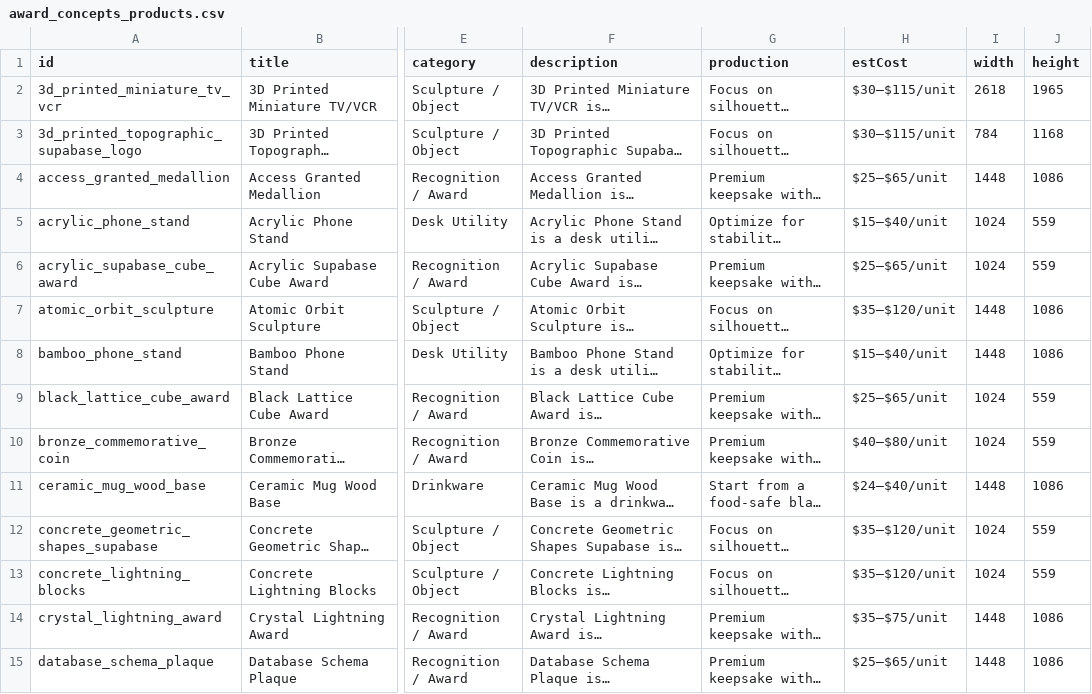
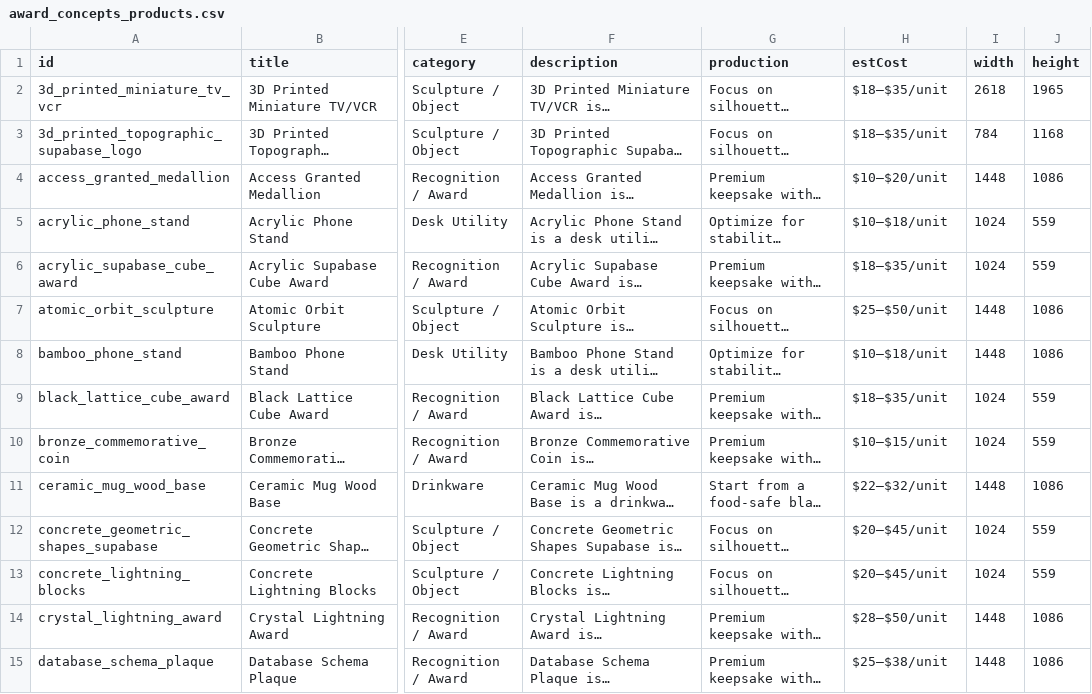
Before and after one commit to gazooniez/award-concepts, a CSV file: award_concepts_products.csv, drawn as a sheet; only a part is shown, gaps mark what is left out; long unchanged cells end in …; the diff covers the shown part only; the diff names each change by its address in the sheet, - before the commit and + after, or states it on an @@ line.

Commit message:
refine concept unit price estimates

```diff
--- a/award_concepts_products.csv
+++ b/award_concepts_products.csv
-H2:H3 (estCost): $30–$115/unit
+H2:H3 (estCost): $18–$35/unit
-H4 (estCost): $25–$65/unit
+H4 (estCost): $10–$20/unit
-H5 (estCost): $15–$40/unit
+H5 (estCost): $10–$18/unit
-H6 (estCost): $25–$65/unit
+H6 (estCost): $18–$35/unit
-H7 (estCost): $35–$120/unit
+H7 (estCost): $25–$50/unit
-H8 (estCost): $15–$40/unit
+H8 (estCost): $10–$18/unit
-H9 (estCost): $25–$65/unit
+H9 (estCost): $18–$35/unit
-H10 (estCost): $40–$80/unit
+H10 (estCost): $10–$15/unit
-H11 (estCost): $24–$40/unit
+H11 (estCost): $22–$32/unit
-H12:H13 (estCost): $35–$120/unit
+H12:H13 (estCost): $20–$45/unit
-H14 (estCost): $35–$75/unit
+H14 (estCost): $28–$50/unit
-H15 (estCost): $25–$65/unit
+H15 (estCost): $25–$38/unit
```
Also changed, not shown: 41 edited cells elsewhere in this file, 1 other file.
